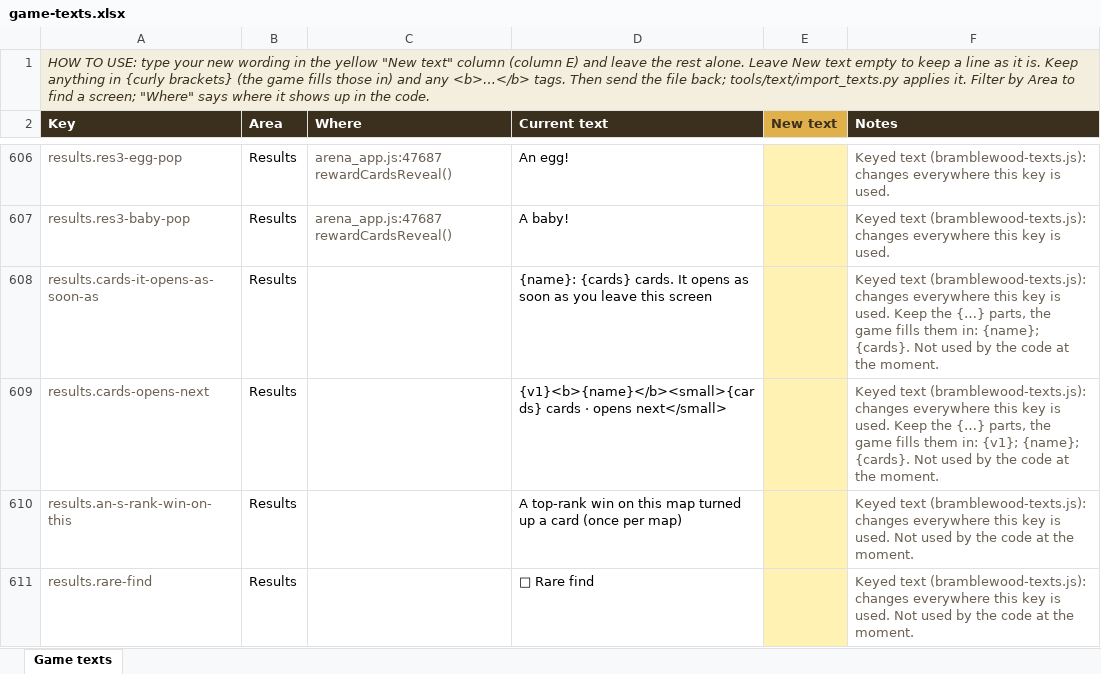
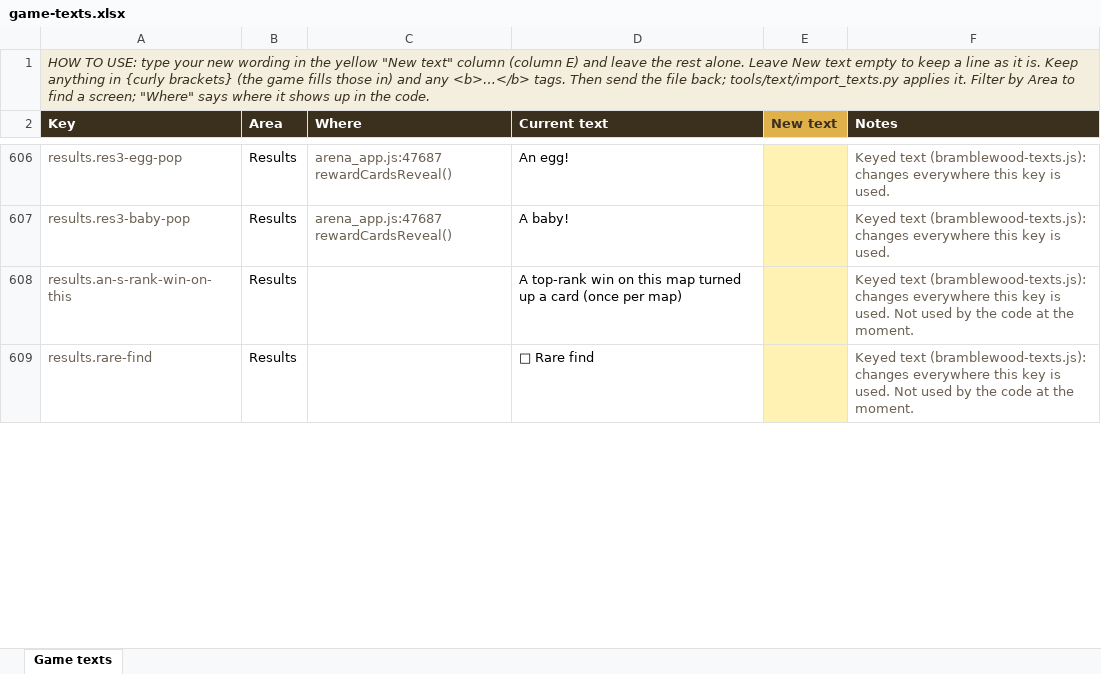
Before and after one commit to herougan/bramblewood-arena-game, an Excel workbook: docs/game-texts.xlsx, sheet Game texts, drawn as a sheet; only a part is shown, gaps mark what is left out; values as stored, in another font and other column widths than the file's, no borders; the diff names each change by its address in the sheet, - before the commit and + after, or states it on an @@ line.

```diff
--- a/docs/game-texts.xlsx (sheet Game texts)
+++ b/docs/game-texts.xlsx (sheet Game texts)
-row 608: results.cards-it-opens-as-soon-as | Results |  | {name}: {cards} cards. It opens as soon as you leave this screen |  | Keyed text (bramblewood-texts.js): changes everywhere this key is used. Keep the {…} parts, the game fills them in: {name}; {cards}. Not used by the code at the moment.
-row 609: results.cards-opens-next | Results |  | {v1}<b>{name}</b><small>{cards} cards · opens next</small> |  | Keyed text (bramblewood-texts.js): changes everywhere this key is used. Keep the {…} parts, the game fills them in: {v1}; {name}; {cards}. Not used by the code at the moment.
```
Also changed, not shown: 3 other files.
